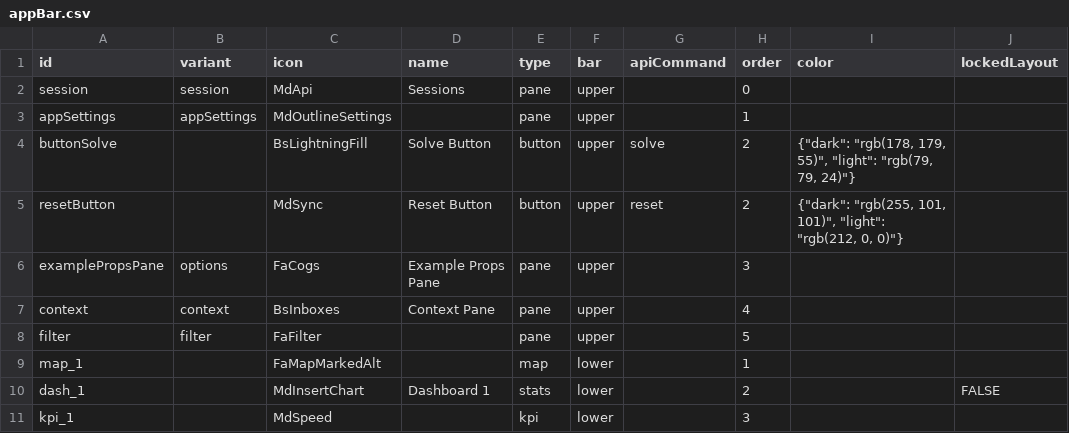
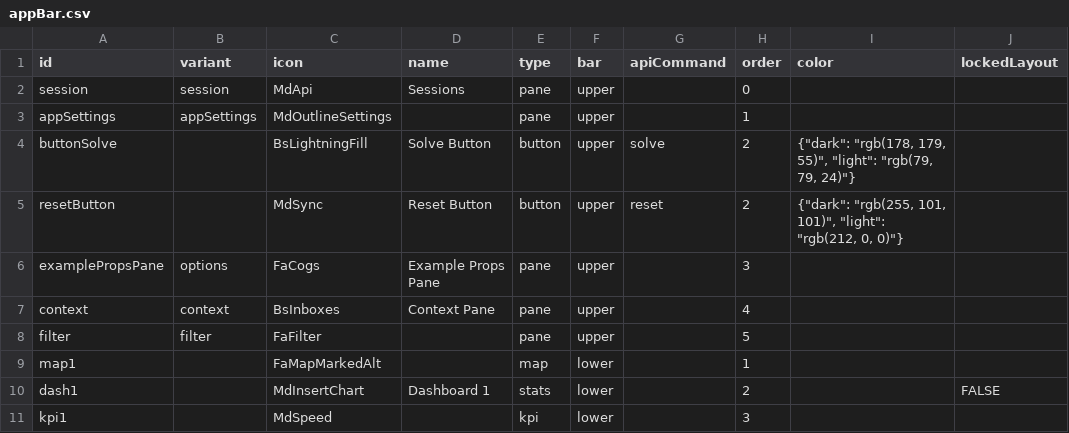
Before and after one commit to MIT-CAVE/cave_app, a CSV file: cave_api/src/cave_api/serialization_model/data/appBar/appBar.csv, drawn as a sheet.

```diff
--- a/cave_api/src/cave_api/serialization_model/data/appBar/appBar.csv
+++ b/cave_api/src/cave_api/serialization_model/data/appBar/appBar.csv
@@ -8,4 +8,4 @@ context,context,BsInboxes,Context Pane,pane,upper,,4,,
 filter,filter,FaFilter,,pane,upper,,5,,
-map_1,,FaMapMarkedAlt,,map,lower,,1,,
-dash_1,,MdInsertChart,Dashboard 1,stats,lower,,2,,FALSE
-kpi_1,,MdSpeed,,kpi,lower,,3,,
+map1,,FaMapMarkedAlt,,map,lower,,1,,
+dash1,,MdInsertChart,Dashboard 1,stats,lower,,2,,FALSE
+kpi1,,MdSpeed,,kpi,lower,,3,,
```
Also changed, not shown: cave_api/src/cave_api/serialization_model/data/appBar/dashboardLayout.csv, cave_api/src/cave_api/serialization_model/data/arcs/Arcs.csv, 29 other files.
